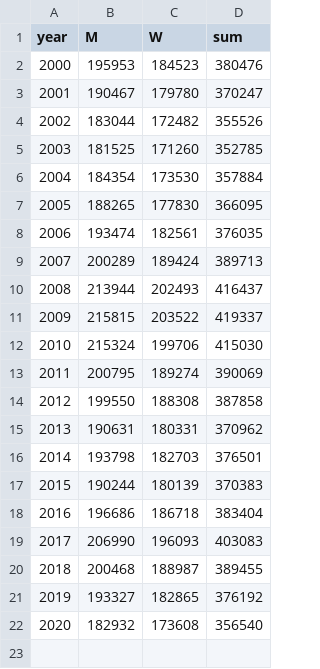
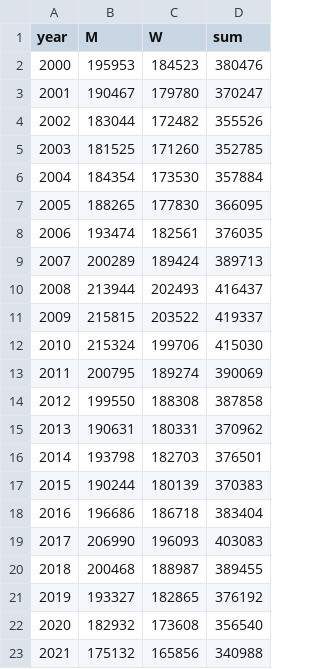
Before and after one commit to codestance/babyNames, a CSV file: births.csv, drawn as a sheet.

Commit message:
add 2021 data

```diff
--- a/births.csv
+++ b/births.csv
@@ -22 +22,2 @@ year,M,W,sum
 2020,182932,173608,356540
+2021,175132,165856,340988
```
Also changed, not shown: 2 other files.
